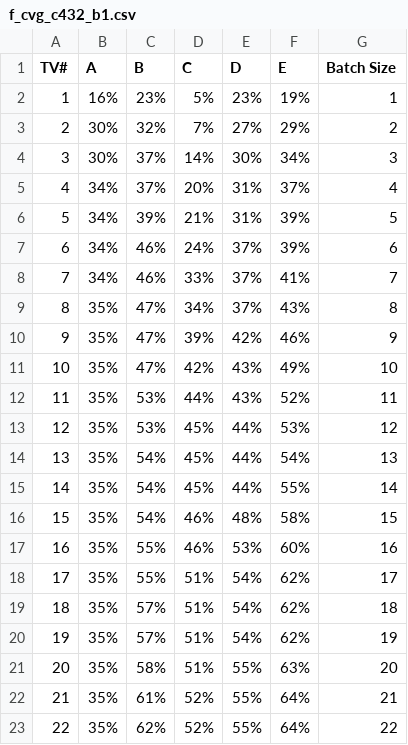
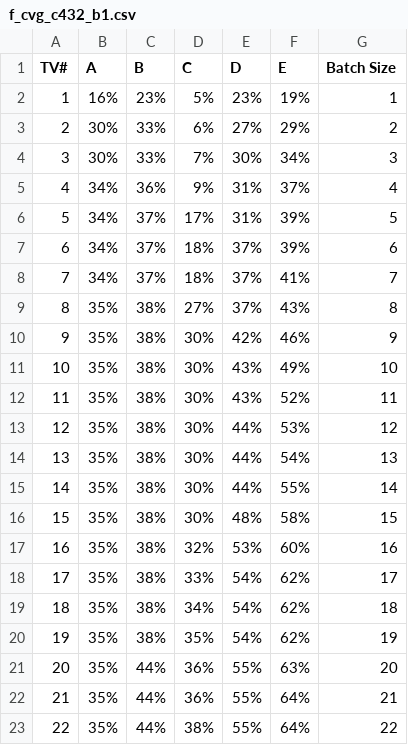
Before and after one commit to ababar3/ECE-464-Project-2, a CSV file: f_cvg_c432_b1.csv, drawn as a sheet; only a part is shown; the diff covers the shown part only.

```diff
--- a/f_cvg_c432_b1.csv
+++ b/f_cvg_c432_b1.csv
@@ -2,22 +2,22 @@ TV#,A,B,C,D,E,Batch Size
 1,16%,23%,5%,23%,19%,1
-2,30%,32%,7%,27%,29%,2
-3,30%,37%,14%,30%,34%,3
-4,34%,37%,20%,31%,37%,4
-5,34%,39%,21%,31%,39%,5
-6,34%,46%,24%,37%,39%,6
-7,34%,46%,33%,37%,41%,7
-8,35%,47%,34%,37%,43%,8
-9,35%,47%,39%,42%,46%,9
-10,35%,47%,42%,43%,49%,10
-11,35%,53%,44%,43%,52%,11
-12,35%,53%,45%,44%,53%,12
-13,35%,54%,45%,44%,54%,13
-14,35%,54%,45%,44%,55%,14
-15,35%,54%,46%,48%,58%,15
-16,35%,55%,46%,53%,60%,16
-17,35%,55%,51%,54%,62%,17
-18,35%,57%,51%,54%,62%,18
-19,35%,57%,51%,54%,62%,19
-20,35%,58%,51%,55%,63%,20
-21,35%,61%,52%,55%,64%,21
-22,35%,62%,52%,55%,64%,22
+2,30%,33%,6%,27%,29%,2
+3,30%,33%,7%,30%,34%,3
+4,34%,36%,9%,31%,37%,4
+5,34%,37%,17%,31%,39%,5
+6,34%,37%,18%,37%,39%,6
+7,34%,37%,18%,37%,41%,7
+8,35%,38%,27%,37%,43%,8
+9,35%,38%,30%,42%,46%,9
+10,35%,38%,30%,43%,49%,10
+11,35%,38%,30%,43%,52%,11
+12,35%,38%,30%,44%,53%,12
+13,35%,38%,30%,44%,54%,13
+14,35%,38%,30%,44%,55%,14
+15,35%,38%,30%,48%,58%,15
+16,35%,38%,32%,53%,60%,16
+17,35%,38%,33%,54%,62%,17
+18,35%,38%,34%,54%,62%,18
+19,35%,38%,35%,54%,62%,19
+20,35%,44%,36%,55%,63%,20
+21,35%,44%,36%,55%,64%,21
+22,35%,44%,38%,55%,64%,22
```
Also changed, not shown: 6 edited cells elsewhere in this file, f_cvg_c432_b10.csv, f_cvg_c432_b2.csv, 19 other files.
